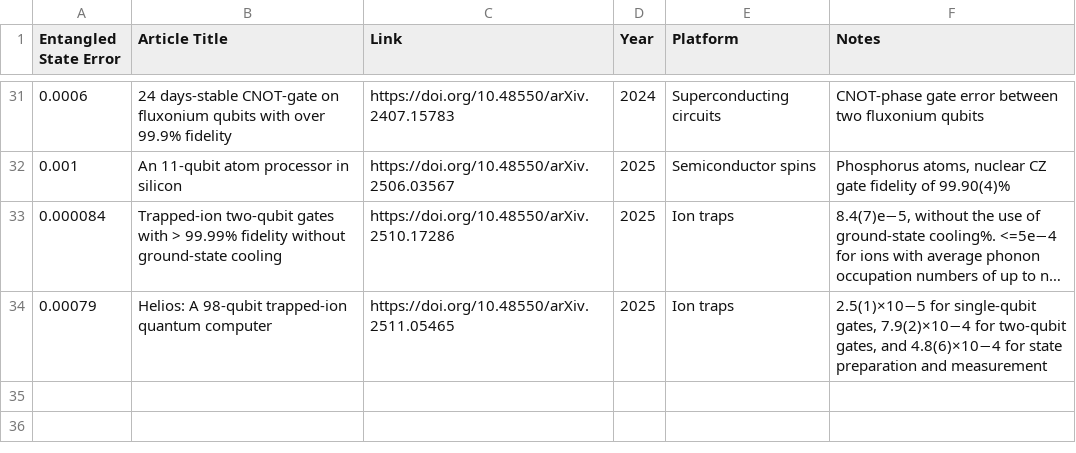
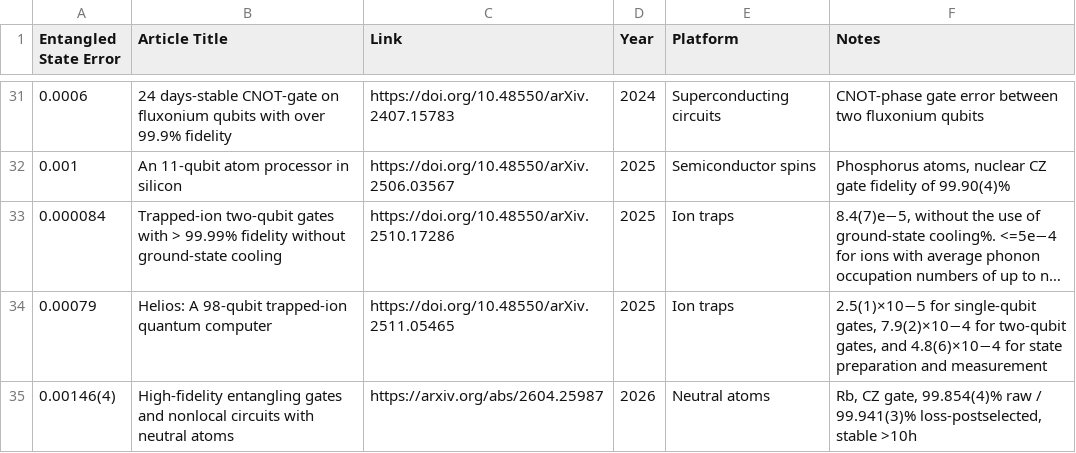
Before and after one commit to francois-marie/awesome-quantum-computing-experiments, a CSV file: data/entangled_state_error_exp.csv, drawn as a sheet; only a part is shown, gaps mark what is left out; long unchanged cells end in …; the diff names each change by its address in the sheet, - before the commit and + after, or states it on an @@ line.

Commit message:
Update entangled_state_error_exp.csv

```diff
--- a/data/entangled_state_error_exp.csv
+++ b/data/entangled_state_error_exp.csv
+row 35: 0.00146(4) | High-fidelity entangling gates and nonlocal circuits with neutral atoms | https://arxiv.org/abs/2604.25987 | 2026 | Neutral atoms | Rb, CZ gate, 99.854(4)% raw / 99.941(3)% loss-postselected, stable >10h
```
